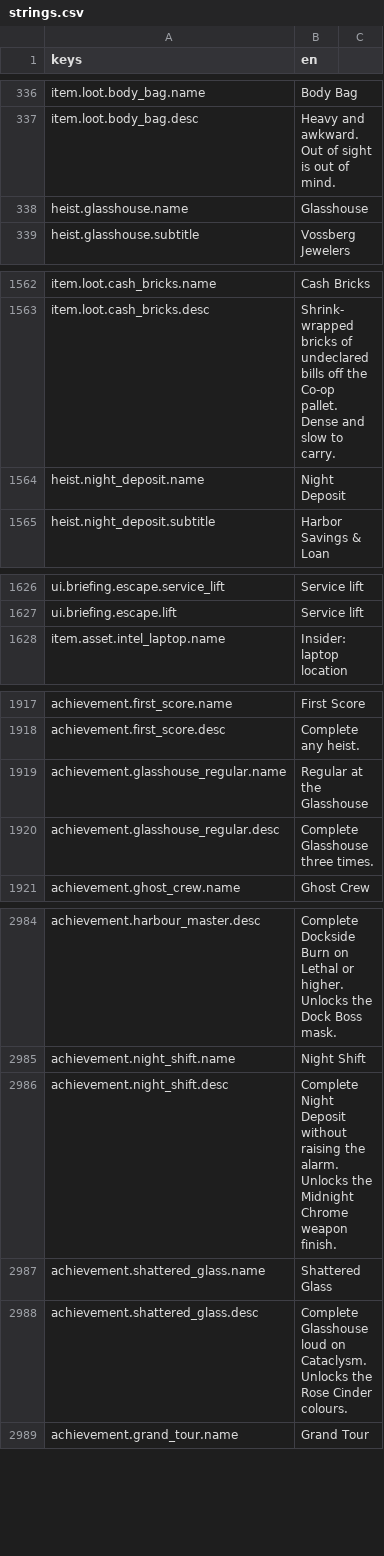
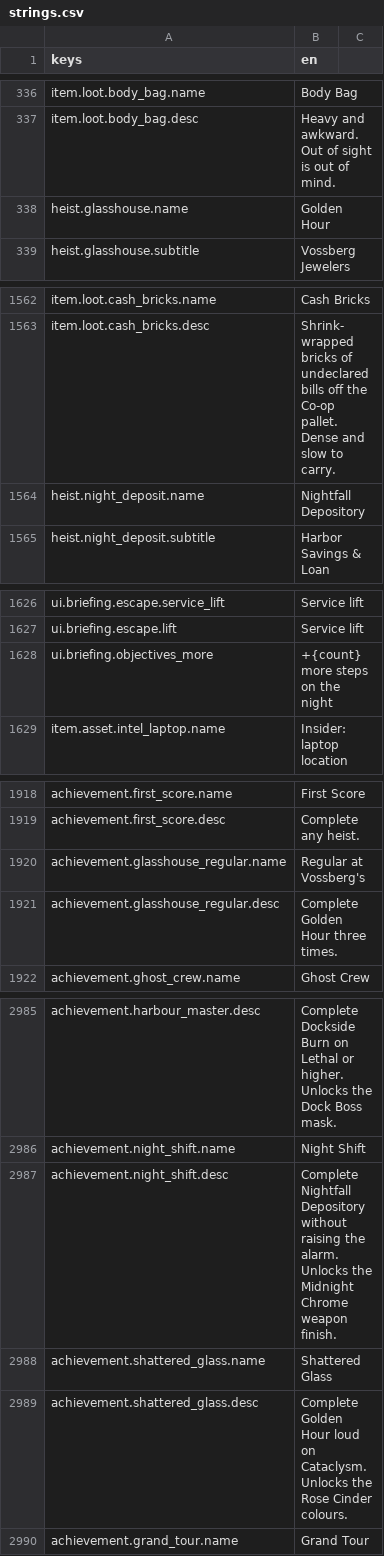
Before and after one commit to LeviticusFigglebottom/Claude-N-Capers, a CSV file: game/content/data/strings/strings.csv, drawn as a sheet; only a part is shown, gaps mark what is left out.

```diff
--- a/game/content/data/strings/strings.csv
+++ b/game/content/data/strings/strings.csv
@@ -337,3 +337,3 @@ item.loot.body_bag.name,Body Bag
 item.loot.body_bag.desc,Heavy and awkward. Out of sight is out of mind.
-heist.glasshouse.name,Glasshouse
+heist.glasshouse.name,Golden Hour
 heist.glasshouse.subtitle,Vossberg Jewelers
@@ -1563,3 +1563,3 @@ item.loot.cash_bricks.name,Cash Bricks
 item.loot.cash_bricks.desc,Shrink-wrapped bricks of undeclared bills off the Co-op pallet. Dense and slow to carry.
-heist.night_deposit.name,Night Deposit
+heist.night_deposit.name,Nightfall Depository
 heist.night_deposit.subtitle,Harbor Savings & Loan
@@ -1627,2 +1627,3 @@ ui.briefing.escape.service_lift,Service lift
 ui.briefing.escape.lift,Service lift
+ui.briefing.objectives_more,+{count} more steps on the night
 item.asset.intel_laptop.name,Insider: laptop location
@@ -1918,4 +1919,4 @@ achievement.first_score.name,First Score
 achievement.first_score.desc,Complete any heist.
-achievement.glasshouse_regular.name,Regular at the Glasshouse
-achievement.glasshouse_regular.desc,Complete Glasshouse three times.
+achievement.glasshouse_regular.name,Regular at Vossberg's
+achievement.glasshouse_regular.desc,Complete Golden Hour three times.
 achievement.ghost_crew.name,Ghost Crew
@@ -2985,5 +2986,5 @@ achievement.harbour_master.desc,"Complete Dockside Burn on Lethal or higher. Unl
 achievement.night_shift.name,Night Shift
-achievement.night_shift.desc,"Complete Night Deposit without raising the alarm. Unlocks the Midnight Chrome weapon finish."
+achievement.night_shift.desc,"Complete Nightfall Depository without raising the alarm. Unlocks the Midnight Chrome weapon finish."
 achievement.shattered_glass.name,Shattered Glass
-achievement.shattered_glass.desc,"Complete Glasshouse loud on Cataclysm. Unlocks the Rose Cinder colours."
+achievement.shattered_glass.desc,"Complete Golden Hour loud on Cataclysm. Unlocks the Rose Cinder colours."
 achievement.grand_tour.name,Grand Tour
```
Also changed, not shown: 8 other files.
